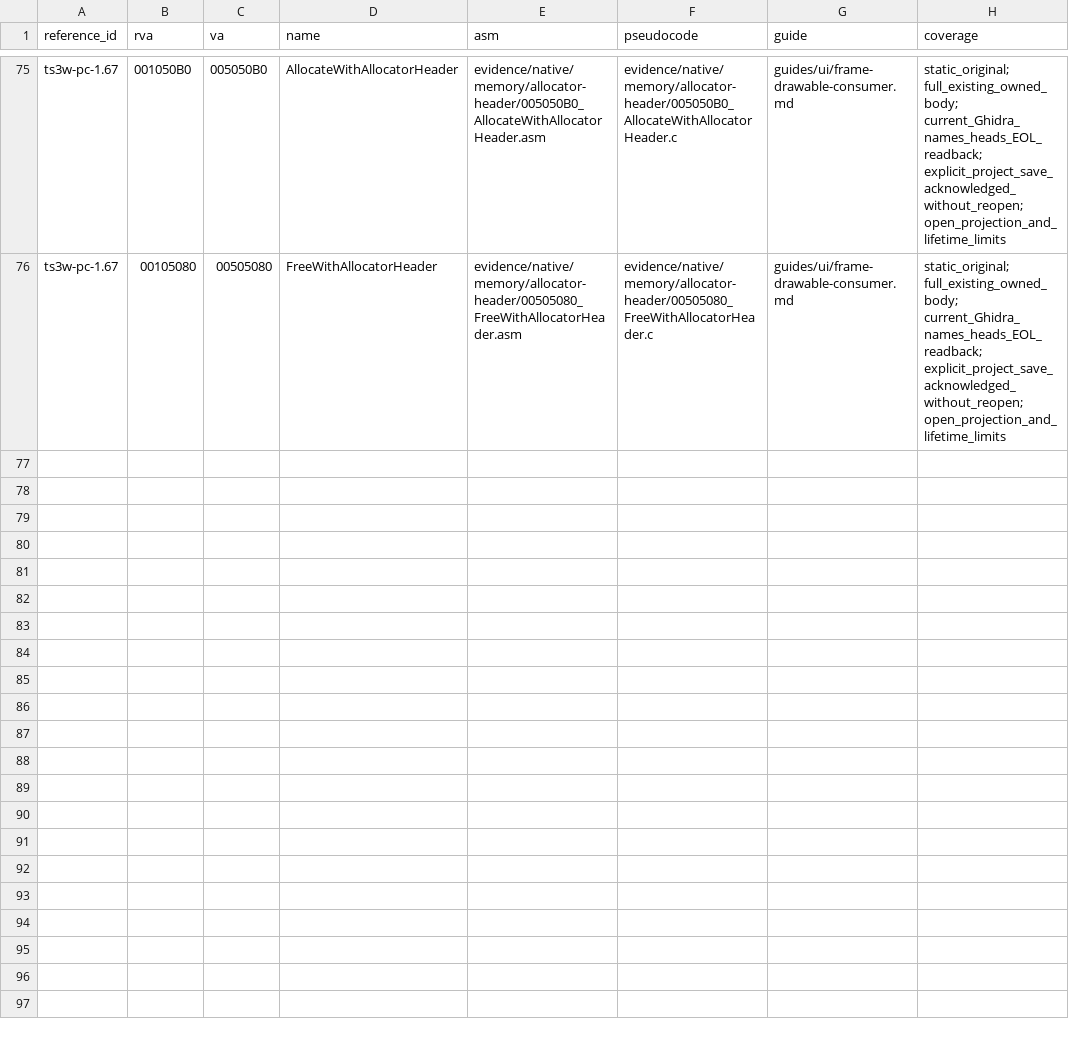
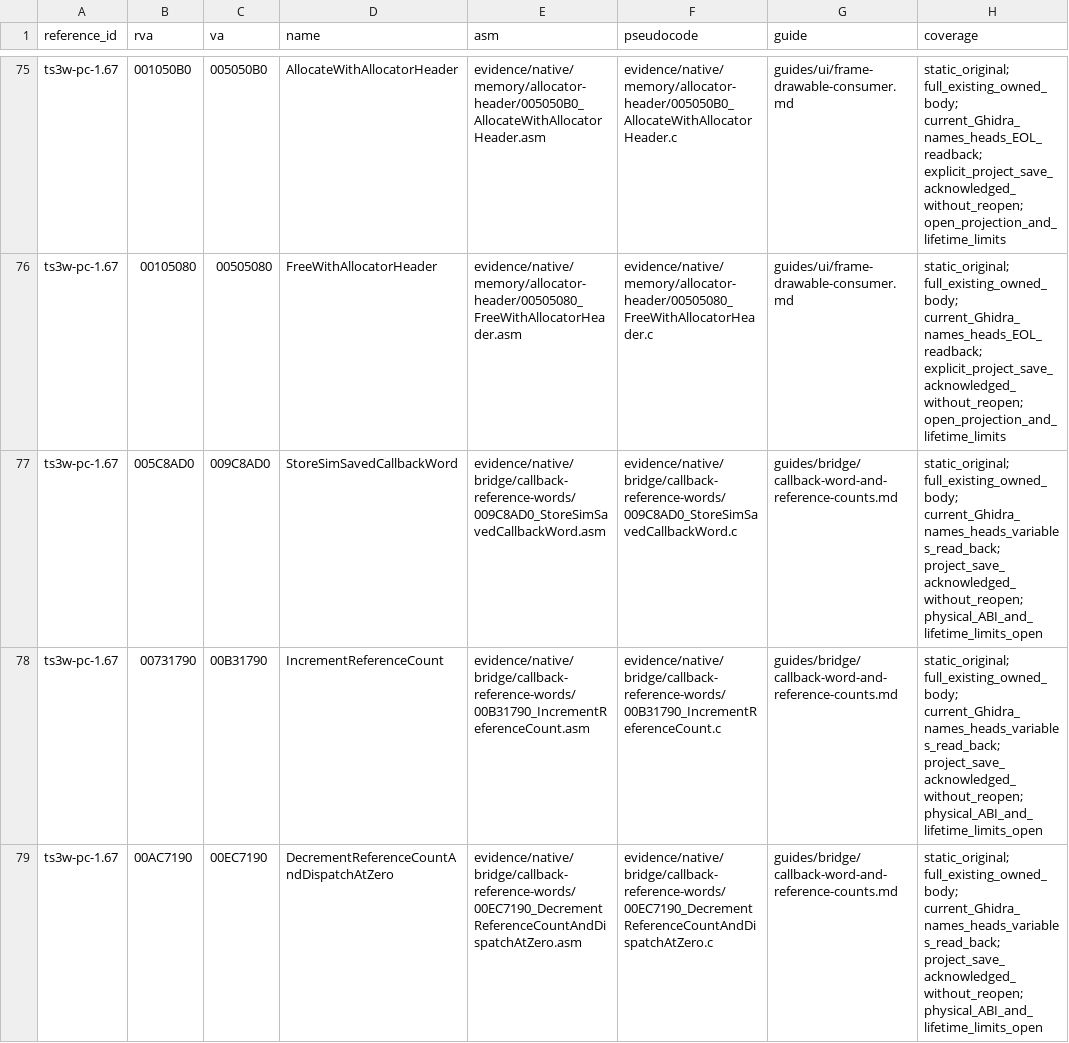
Before and after one commit to TeaObvious/ts3w-proof, a TSV file: indexes/native-evidence.tsv, drawn as a sheet; only a part is shown, gaps mark what is left out.

Commit message:
Add saved callback helpers and original formatter cursor contracts

```diff
--- a/indexes/native-evidence.tsv
+++ b/indexes/native-evidence.tsv
@@ -76 +76,4 @@ ts3w-pc-1.67	001050B0	005050B0	AllocateWithAllocatorHeader	evidence/native/memor
 ts3w-pc-1.67	00105080	00505080	FreeWithAllocatorHeader	evidence/native/memory/allocator-header/00505080_FreeWithAllocatorHeader.asm	evidence/native/memory/allocator-header/00505080_FreeWithAllocatorHeader.c	guides/ui/frame-drawable-consumer.md	static_original; full_existing_owned_body; current_Ghidra_names_heads_EOL_readback; explicit_project_save_acknowledged_without_reopen; open_projection_and_lifetime_limits
+ts3w-pc-1.67	005C8AD0	009C8AD0	StoreSimSavedCallbackWord	evidence/native/bridge/callback-reference-words/009C8AD0_StoreSimSavedCallbackWord.asm	evidence/native/bridge/callback-reference-words/009C8AD0_StoreSimSavedCallbackWord.c	guides/bridge/callback-word-and-reference-counts.md	static_original; full_existing_owned_body; current_Ghidra_names_heads_variables_read_back; project_save_acknowledged_without_reopen; physical_ABI_and_lifetime_limits_open
+ts3w-pc-1.67	00731790	00B31790	IncrementReferenceCount	evidence/native/bridge/callback-reference-words/00B31790_IncrementReferenceCount.asm	evidence/native/bridge/callback-reference-words/00B31790_IncrementReferenceCount.c	guides/bridge/callback-word-and-reference-counts.md	static_original; full_existing_owned_body; current_Ghidra_names_heads_variables_read_back; project_save_acknowledged_without_reopen; physical_ABI_and_lifetime_limits_open
+ts3w-pc-1.67	00AC7190	00EC7190	DecrementReferenceCountAndDispatchAtZero	evidence/native/bridge/callback-reference-words/00EC7190_DecrementReferenceCountAndDispatchAtZero.asm	evidence/native/bridge/callback-reference-words/00EC7190_DecrementReferenceCountAndDispatchAtZero.c	guides/bridge/callback-word-and-reference-counts.md	static_original; full_existing_owned_body; current_Ghidra_names_heads_variables_read_back; project_save_acknowledged_without_reopen; physical_ABI_and_lifetime_limits_open
```
Also changed, not shown: indexes/native-evidence-paths.tsv, 21 other files.
